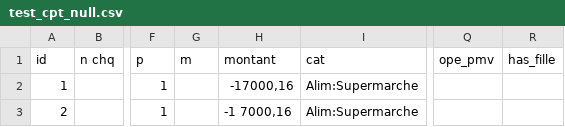
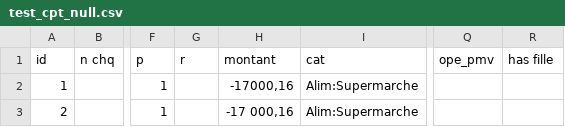
Before and after one commit to pfrancois/grisbi_django, a CSV file: gsb/test_files/test_cpt_null.csv, drawn as a sheet; only a part is shown, gaps mark what is left out; the diff names each change by its address in the sheet, - before the commit and + after, or states it on an @@ line.

```diff
--- a/gsb/test_files/test_cpt_null.csv
+++ b/gsb/test_files/test_cpt_null.csv
-G1: m
+G1: r
-R1: has_fille
+R1: has fille
-H3 (montant): -1 7000,16
+H3 (montant): -17 000,16
```
Also changed, not shown: gsb/test_files/import_problem1.csv, gsb/test_files/import_simple.csv, 15 other files.
